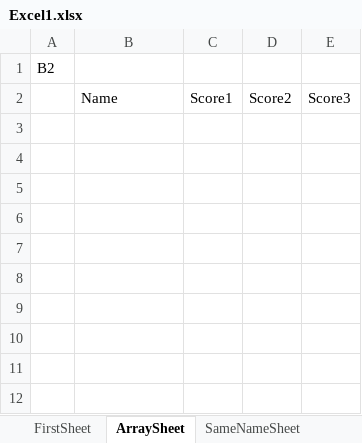
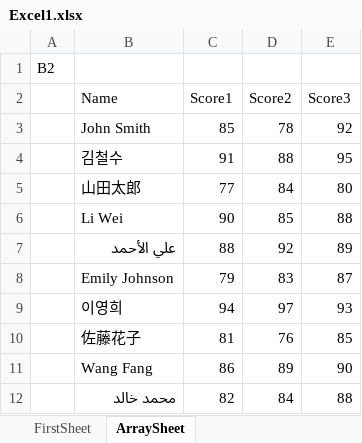
Before and after one commit to bluekms/ExcelDataSolution, an Excel workbook: TestExcel/Excel1.xlsx, sheet ArraySheet, drawn as a sheet; values as stored, in another font and other column widths than the file's, no borders; the diff names each change by its address in the sheet, - before the commit and + after, or states it on an @@ line.

```diff
--- a/TestExcel/Excel1.xlsx (sheet ArraySheet)
+++ b/TestExcel/Excel1.xlsx (sheet ArraySheet)
+row 3:  | John Smith | 85 | 78 | 92
+row 4:  | 김철수 | 91 | 88 | 95
+row 5:  | 山田太郎 | 77 | 84 | 80
+row 6:  | Li Wei | 90 | 85 | 88
+row 7:  | علي الأحمد | 88 | 92 | 89
+row 8:  | Emily Johnson | 79 | 83 | 87
+row 9:  | 이영희 | 94 | 97 | 93
+row 10:  | 佐藤花子 | 81 | 76 | 85
+row 11:  | Wang Fang | 86 | 89 | 90
+row 12:  | محمد خالد | 82 | 84 | 88
```
Also changed, not shown: sheet SameColumnNameErr, sheet SameNameSheet, sheet FirstSheet, other sheet tabs, TestExcel/Excel2.xlsx, 4 other files.
